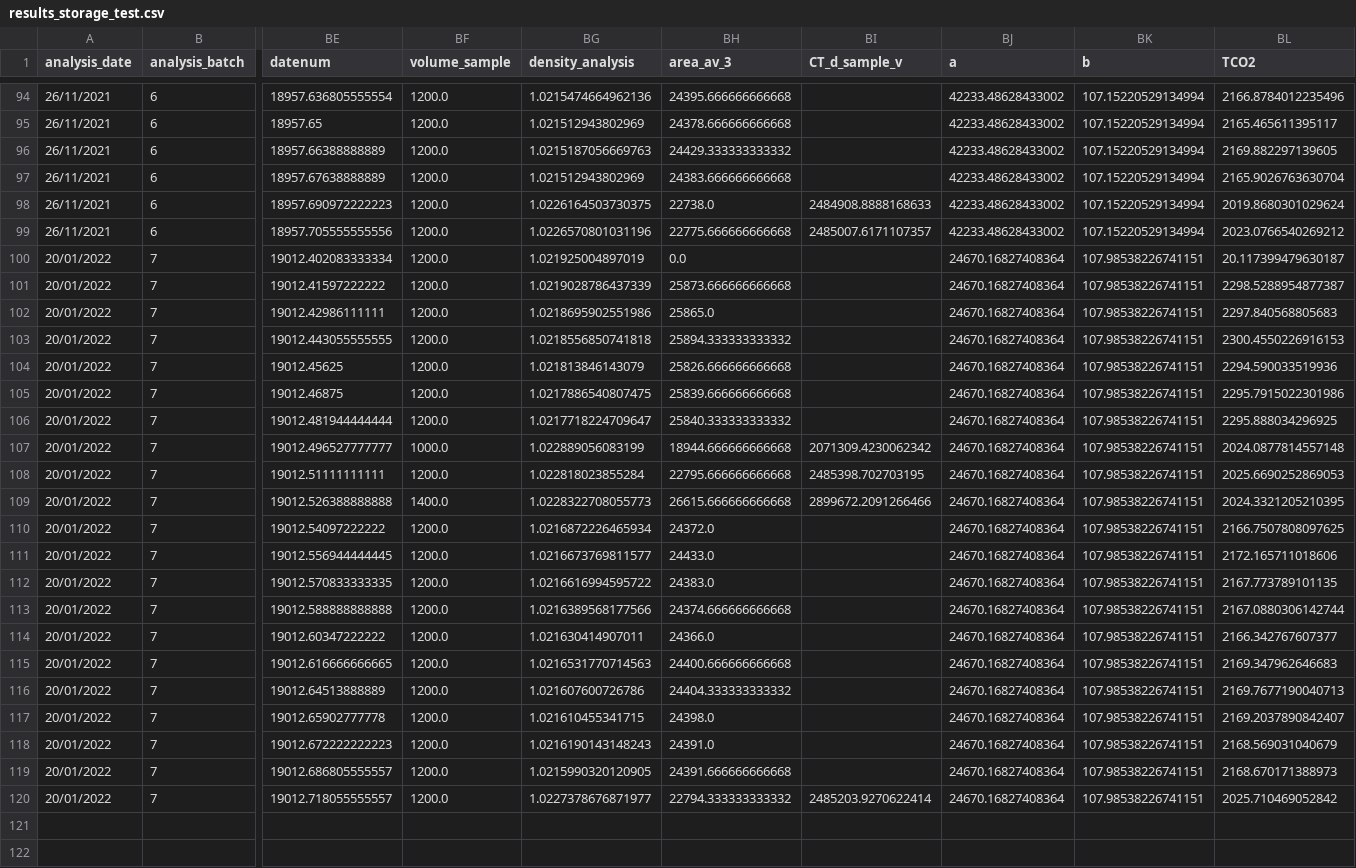
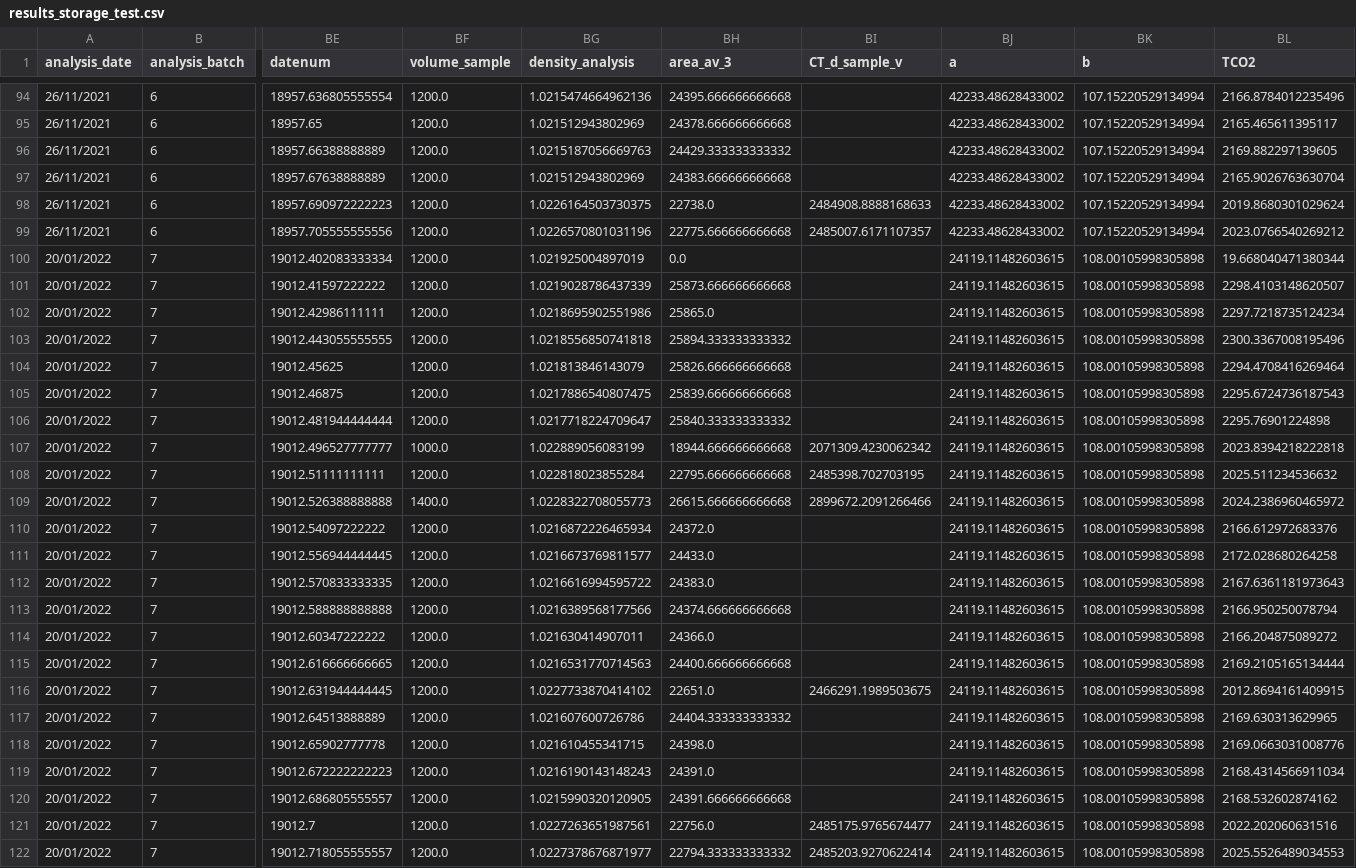
Before and after one commit to louisedelaigue/lab-work, a CSV file: airica/data/LD_storage_test/results_storage_test.csv, drawn as a sheet; only a part is shown, gaps mark what is left out; addresses are those after the commit; rows hold the shown columns only; the diff names each change by its address in the sheet, - before the commit and + after, or states it on an @@ line.

```diff
--- a/airica/data/LD_storage_test/results_storage_test.csv
+++ b/airica/data/LD_storage_test/results_storage_test.csv
-BJ100:BJ115 (a): 24670.16827408364
+BJ100:BJ115 (a): 24119.11482603615
-BK100:BK115 (b): 107.98538226741151
+BK100:BK115 (b): 108.00105998305898
-BL100 (TCO2): 20.117399479630187
+BL100 (TCO2): 19.668040471380344
-BL101 (TCO2): 2298.5288954877387
+BL101 (TCO2): 2298.4103148620507
-BL102 (TCO2): 2297.840568805683
+BL102 (TCO2): 2297.7218735124234
-BL103 (TCO2): 2300.4550226916153
+BL103 (TCO2): 2300.3367008195496
-BL104 (TCO2): 2294.590033519936
+BL104 (TCO2): 2294.4708416269464
-BL105 (TCO2): 2295.7915022301986
+BL105 (TCO2): 2295.6724736187543
-BL106 (TCO2): 2295.888034296925
+BL106 (TCO2): 2295.76901224898
-BL107 (TCO2): 2024.0877814557148
+BL107 (TCO2): 2023.8394218222818
-BL108 (TCO2): 2025.6690252869053
+BL108 (TCO2): 2025.511234536632
-BL109 (TCO2): 2024.3321205210395
+BL109 (TCO2): 2024.2386960465972
-BL110 (TCO2): 2166.7507808097625
+BL110 (TCO2): 2166.612972683376
-BL111 (TCO2): 2172.165711018606
+BL111 (TCO2): 2172.028680264258
-BL112 (TCO2): 2167.773789101135
+BL112 (TCO2): 2167.6361181973643
-BL113 (TCO2): 2167.0880306142744
+BL113 (TCO2): 2166.950250078794
-BL114 (TCO2): 2166.342767607377
+BL114 (TCO2): 2166.204875089272
-BL115 (TCO2): 2169.347962646683
+BL115 (TCO2): 2169.2105165134444
+row 116: 20/01/2022 | 7 | 19012.631944444445 | 1200.0 | 1.0227733870414102 | 22651.0 | 2466291.1989503675 | 24119.11482603615 | 108.00105998305898 | 2012.8694161409915
-BJ117:BJ120 (a): 24670.16827408364
+BJ117:BJ120 (a): 24119.11482603615
-BK117:BK120 (b): 107.98538226741151
+BK117:BK120 (b): 108.00105998305898
-BL117 (TCO2): 2169.7677190040713
+BL117 (TCO2): 2169.630313629965
-BL118 (TCO2): 2169.2037890842407
+BL118 (TCO2): 2169.0663031008776
-BL119 (TCO2): 2168.569031040679
+BL119 (TCO2): 2168.4314566911034
-BL120 (TCO2): 2168.670171388973
+BL120 (TCO2): 2168.532602874162
+row 121: 20/01/2022 | 7 | 19012.7 | 1200.0 | 1.0227263651987561 | 22756.0 | 2485175.9765674477 | 24119.11482603615 | 108.00105998305898 | 2022.202060631516
-BJ122 (a): 24670.16827408364
+BJ122 (a): 24119.11482603615
-BK122 (b): 107.98538226741151
+BK122 (b): 108.00105998305898
-BL122 (TCO2): 2025.710469052842
+BL122 (TCO2): 2025.5526489034553
```
Also changed, not shown: airica/data/stats_airica_storage_test.csv, 4 other files.
